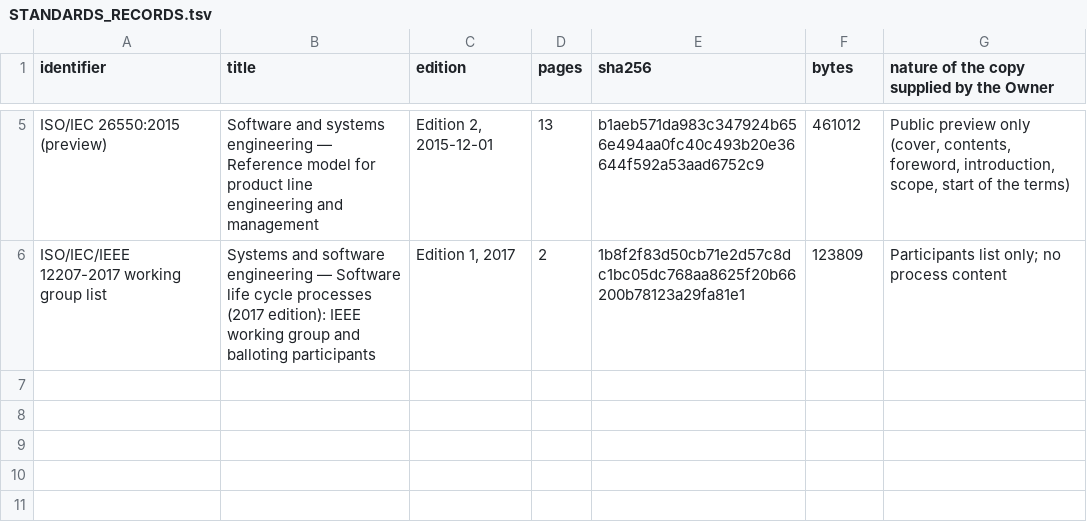
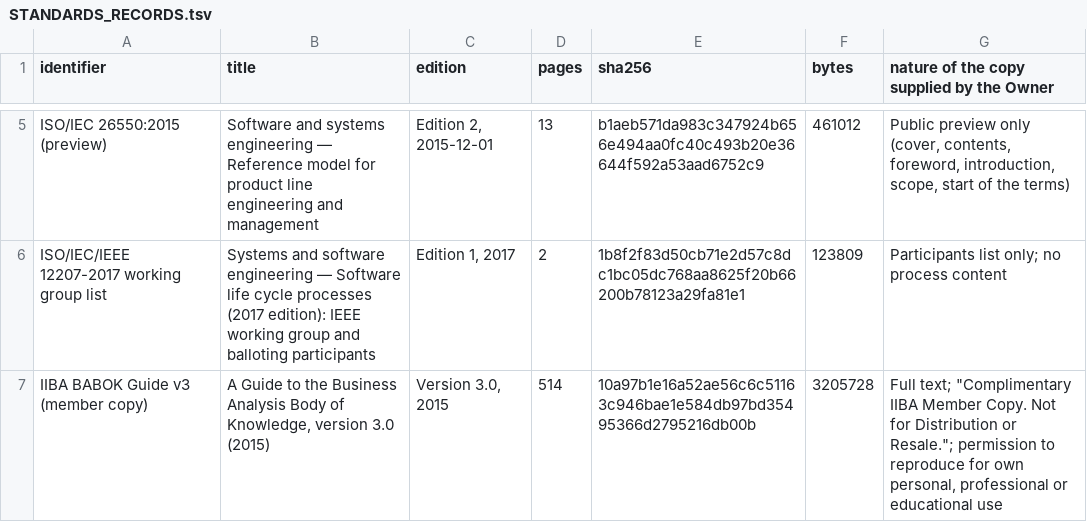
Before and after one commit to altunelyusuf/O4SWE, a TSV file: standards-records/STANDARDS_RECORDS.tsv, drawn as a sheet; only a part is shown, gaps mark what is left out; the diff names each change by its address in the sheet, - before the commit and + after, or states it on an @@ line.

```diff
--- a/standards-records/STANDARDS_RECORDS.tsv
+++ b/standards-records/STANDARDS_RECORDS.tsv
+row 7: IIBA BABOK Guide v3 (member copy) | A Guide to the Business Analysis Body of Knowledge, version 3.0 (2015) | Version 3.0, 2015 | 514 | 10a97b1e16a52ae56c6c51163c946bae1e584db97bd35495366d2795216db00b | 3205728 | Full text; "Complimentary IIBA Member Copy. Not for Distribution or Resale."; permission to reproduce for own personal, professional or educational use
```
Also changed, not shown: 2 other files.
